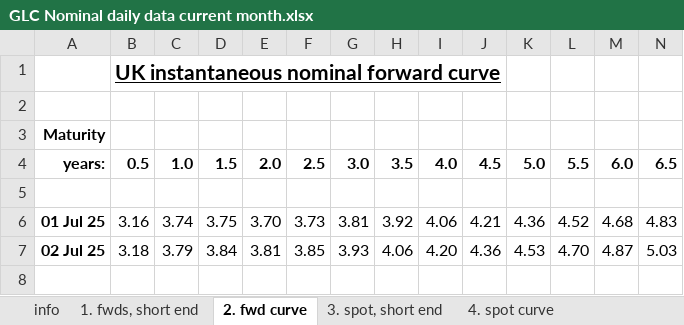
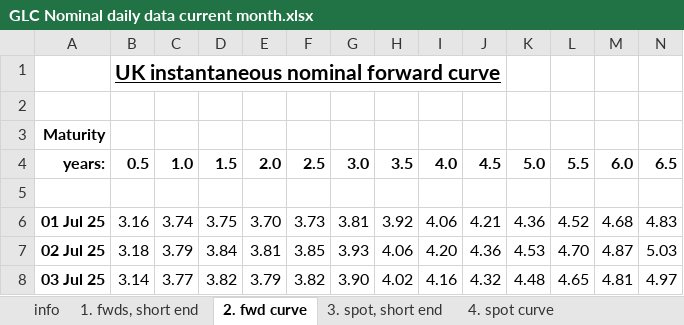
Before and after one commit to nathankelion/mortgage_calculator, an Excel workbook: data/GLC Nominal daily data current month.xlsx, sheet 2. fwd curve, drawn as a sheet; only a part is shown; values as stored, in another font and other column widths than the file's, no borders; rows hold the shown columns only; the diff names each change by its address in the sheet, - before the commit and + after, or states it on an @@ line.

```diff
--- a/data/GLC Nominal daily data current month.xlsx (sheet 2. fwd curve)
+++ b/data/GLC Nominal daily data current month.xlsx (sheet 2. fwd curve)
+row 8: 03 Jul 25 | 3.14 | 3.77 | 3.82 | 3.79 | 3.82 | 3.90 | 4.02 | 4.16 | 4.32 | 4.48 | 4.65 | 4.81 | 4.97
```
Also changed, not shown: sheet 4. spot curve, sheet 1. fwds, short end, sheet 3. spot, short end.
